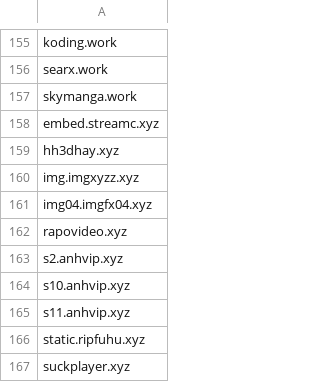
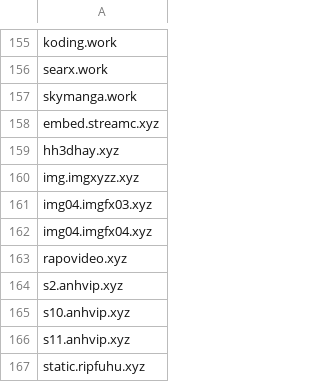
Before and after one commit to FlashStartDNS/dian, a CSV file: WhiteDNS.csv, drawn as a sheet; only a part is shown, gaps mark what is left out; the shorter side is filled out with more unchanged rows.

Commit message:
WhiteDNS.csv: Uncategorized 51
img04.imgfx03.xyz (manga18fx.com)

```diff
--- a/WhiteDNS.csv
+++ b/WhiteDNS.csv
@@ -160,2 +160,3 @@ hh3dhay.xyz
 img.imgxyzz.xyz
+img04.imgfx03.xyz
 img04.imgfx04.xyz
```
